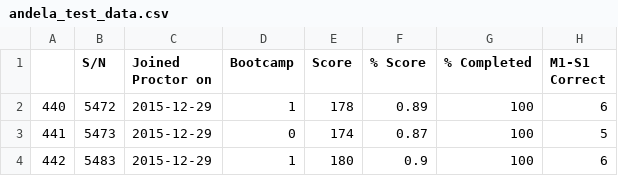
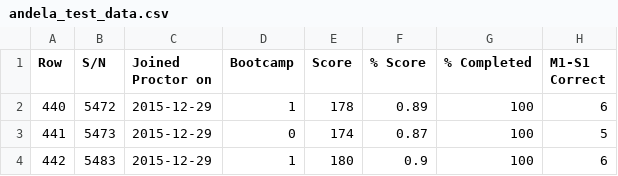
Before and after one commit to mfalade/Crystal-Gazer, a CSV file: resources/clean/andela_test_data.csv, drawn as a sheet; only a part is shown; the diff names each change by its address in the sheet, - before the commit and + after, or states it on an @@ line.

```diff
--- a/resources/clean/andela_test_data.csv
+++ b/resources/clean/andela_test_data.csv
-A1: (empty)
+A1: Row
```
Also changed, not shown: resources/clean/andela_train_data.csv, resources/clean/hackathon_data.csv, 5 other files.
